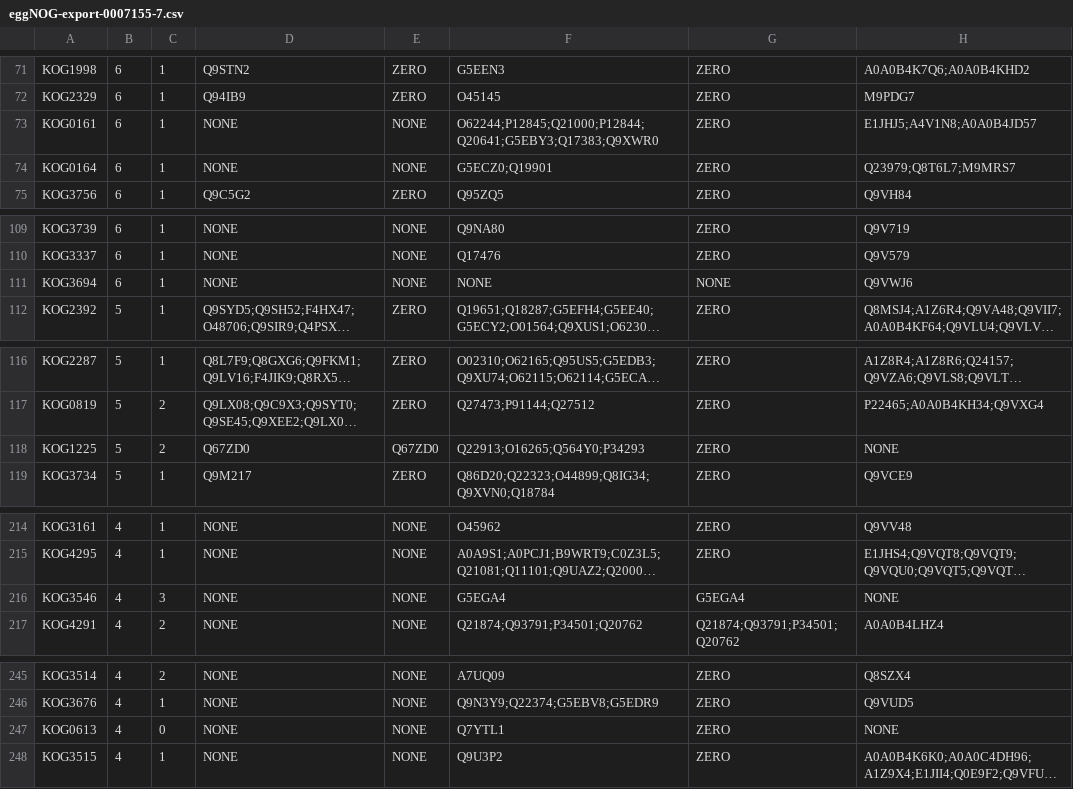
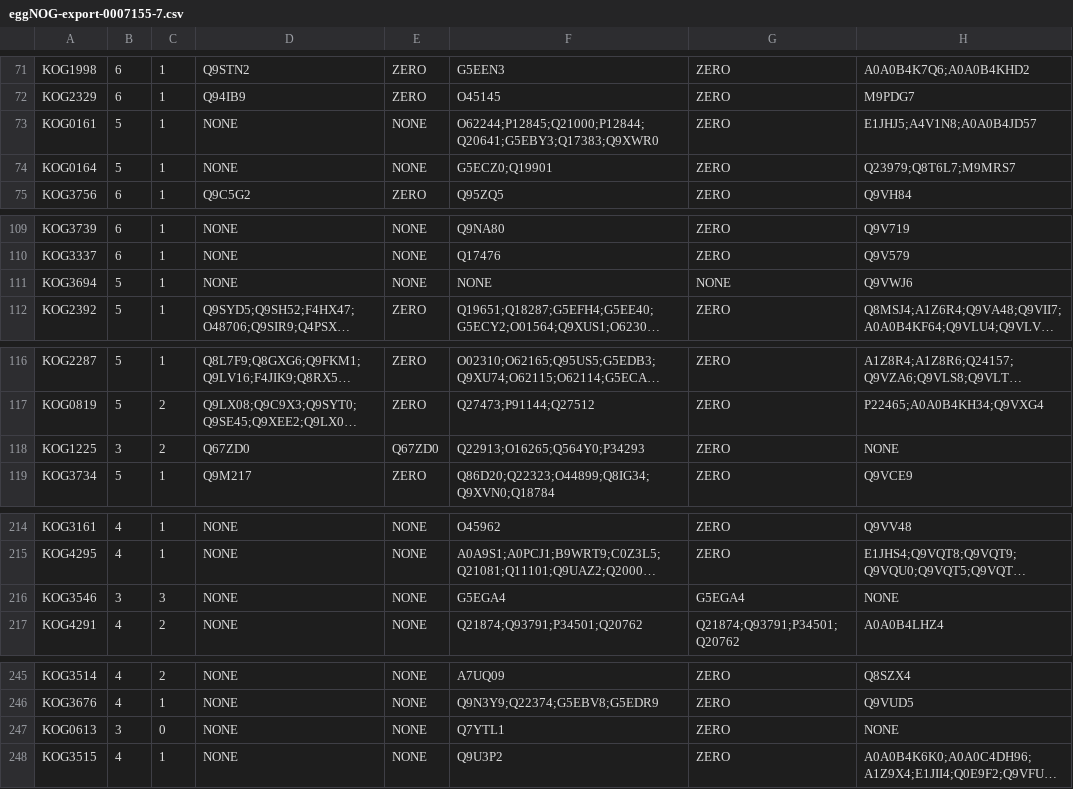
Before and after one commit to ZoliQua/Ortholog-Finder-Tool, a CSV file: output/eggNOG-export-0007155-7.csv, drawn as a sheet; only a part is shown, gaps mark what is left out; long unchanged cells end in …; the diff covers the shown part only; the diff names each change by its address in the sheet, - before the commit and + after, or states it on an @@ line.

Commit message:
add EXPORT dump

```diff
--- a/output/eggNOG-export-0007155-7.csv
+++ b/output/eggNOG-export-0007155-7.csv
-B73:B74: 6
+B73:B74: 5
-B111: 6
+B111: 5
-B118: 5
+B118: 3
-B216: 4
+B216: 3
-B247: 4
+B247: 3
```
Also changed, not shown: 1 edited cell elsewhere in this file, output/eggNOG-export-0007067-7.csv, output/eggNOG-export-0007163-7.csv.
